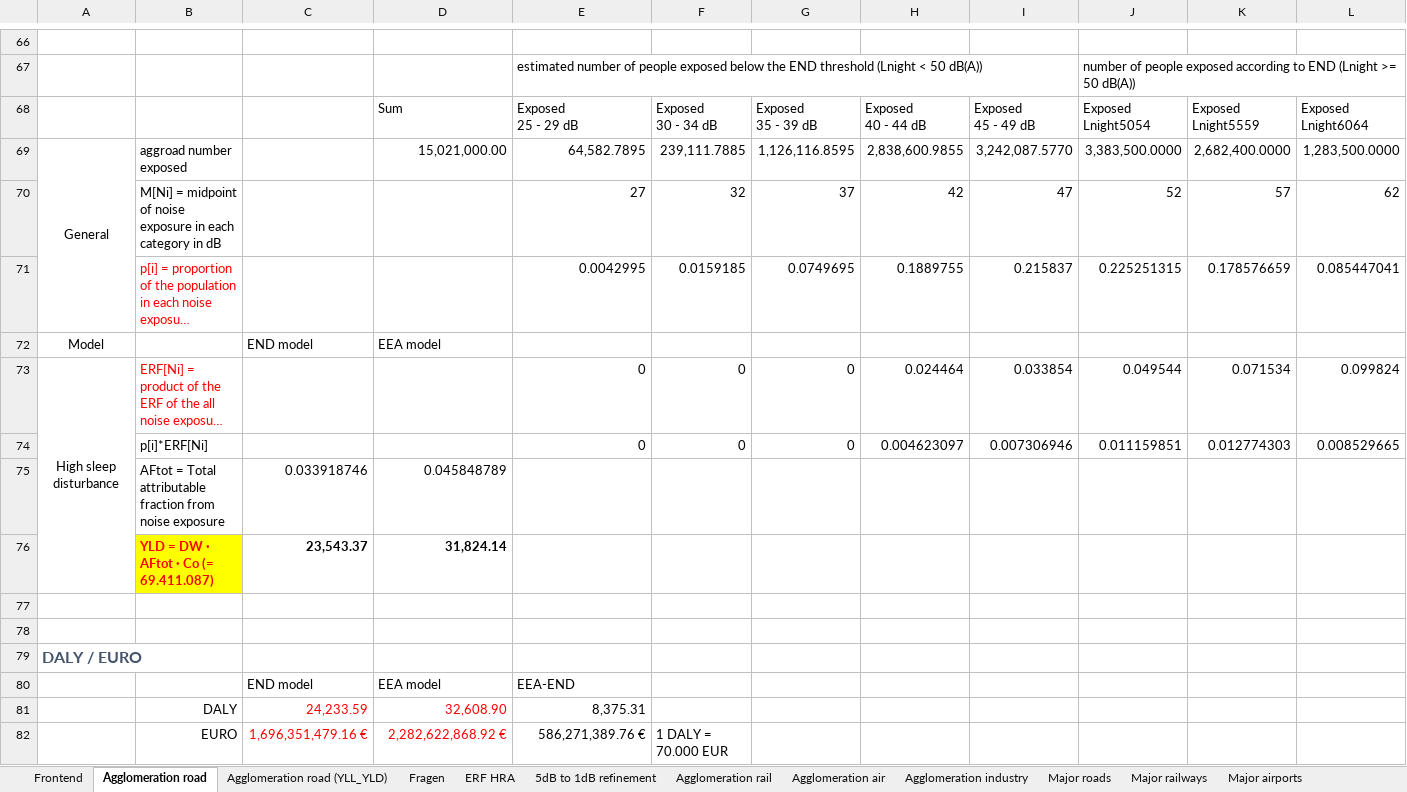
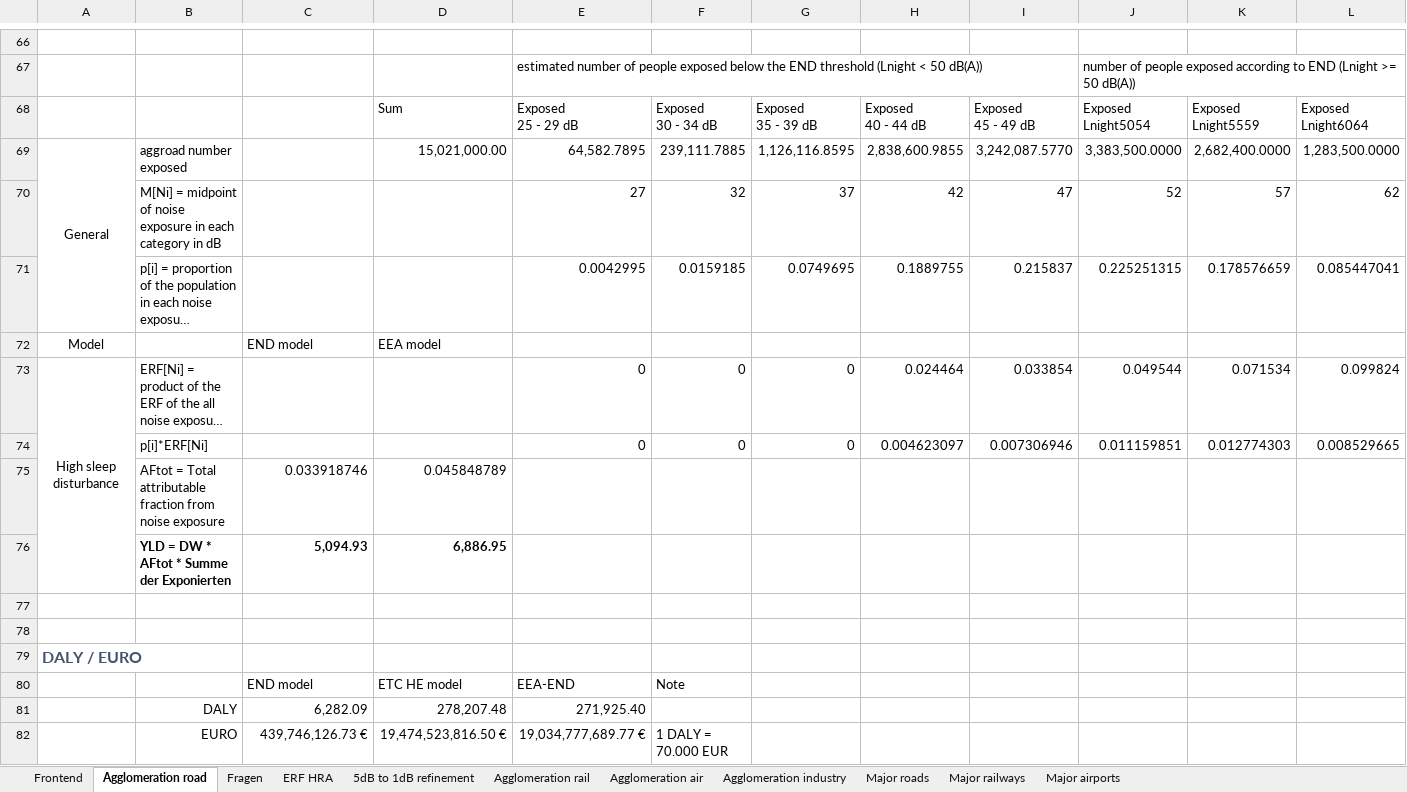
Before and after one commit to Ma-Loma/Hessen_END_Healthiar, an Excel workbook: Lärmschadenstool_EXCEL/Lärmschadenstool.xlsx, sheet Agglomeration road, drawn as a sheet; only a part is shown, gaps mark what is left out; long unchanged cells end in …; values as stored, in another font and other column widths than the file's, no borders; removed rows and columns are numbered as before the commit, all else as after; rows hold the shown columns only; the diff covers the shown part only; the diff names each change by its address in the sheet, - before the commit and + after, or states it on an @@ line.

Commit message:
Update Lärmschadenstool.xlsx
Fehlerkorrektur Agglomeration road

Fragen beantwortet

```diff
--- a/Lärmschadenstool_EXCEL/Lärmschadenstool.xlsx (sheet Agglomeration road)
+++ b/Lärmschadenstool_EXCEL/Lärmschadenstool.xlsx (sheet Agglomeration road)
-sheet tab: Agglomeration road (YLL_YLD)
-B71 text colour: #FF0000
+B71 text colour: black
-B73 text colour: #FF0000
+B73 text colour: black
-row 76:  | YLD = DW ∙ AFtot ∙ Co (= 69.411.087) | 23,543.37 | 31,824.14
+row 76:  | YLD = DW * AFtot * Summe der Exponierten | 5,094.93 | 6,886.95
-D80: EEA model
+D80: ETC HE model
-F80: (empty)
+F80: Note
-row 81:  | DALY | 24,233.59 | 32,608.90 | 8,375.31
-row 82:  | EURO | 1,696,351,479.16 € | 2,282,622,868.92 € | 586,271,389.76 € | 1 DALY = 70.000 EUR
+row 81:  | DALY | 6,282.09 | 278,207.48 | 271,925.40
+row 82:  | EURO | 439,746,126.73 € | 19,474,523,816.50 € | 19,034,777,689.77 € | 1 DALY = 70.000 EUR
```
Also changed, not shown: 5 added rows, 5 removed rows and cell formats elsewhere in this sheet, sheet Frontend, sheet Fragen.
